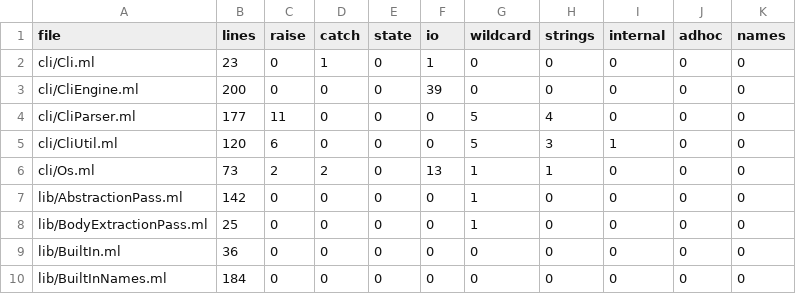
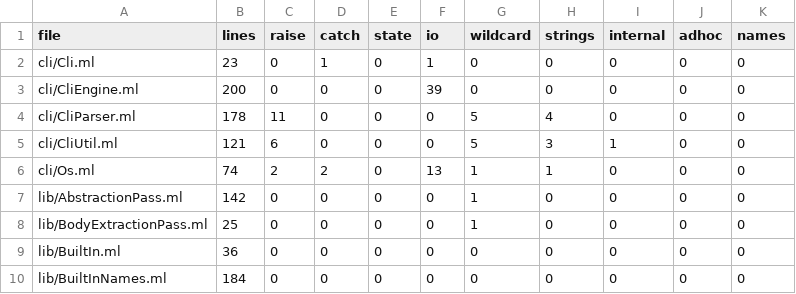
Before and after one commit to seiei-sogen/zustral, a TSV file: tools/refactoring/expected/metrics.tsv, drawn as a sheet; only a part is shown.

```diff
--- a/tools/refactoring/expected/metrics.tsv
+++ b/tools/refactoring/expected/metrics.tsv
@@ -3,5 +3,5 @@ cli/Cli.ml	23	0	1	0	1	0	0	0	0	0
 cli/CliEngine.ml	200	0	0	0	39	0	0	0	0	0
-cli/CliParser.ml	177	11	0	0	0	5	4	0	0	0
-cli/CliUtil.ml	120	6	0	0	0	5	3	1	0	0
-cli/Os.ml	73	2	2	0	13	1	1	0	0	0
+cli/CliParser.ml	178	11	0	0	0	5	4	0	0	0
+cli/CliUtil.ml	121	6	0	0	0	5	3	1	0	0
+cli/Os.ml	74	2	2	0	13	1	1	0	0	0
 lib/AbstractionPass.ml	142	0	0	0	0	1	0	0	0	0
```
Also changed, not shown: 4 other files.
